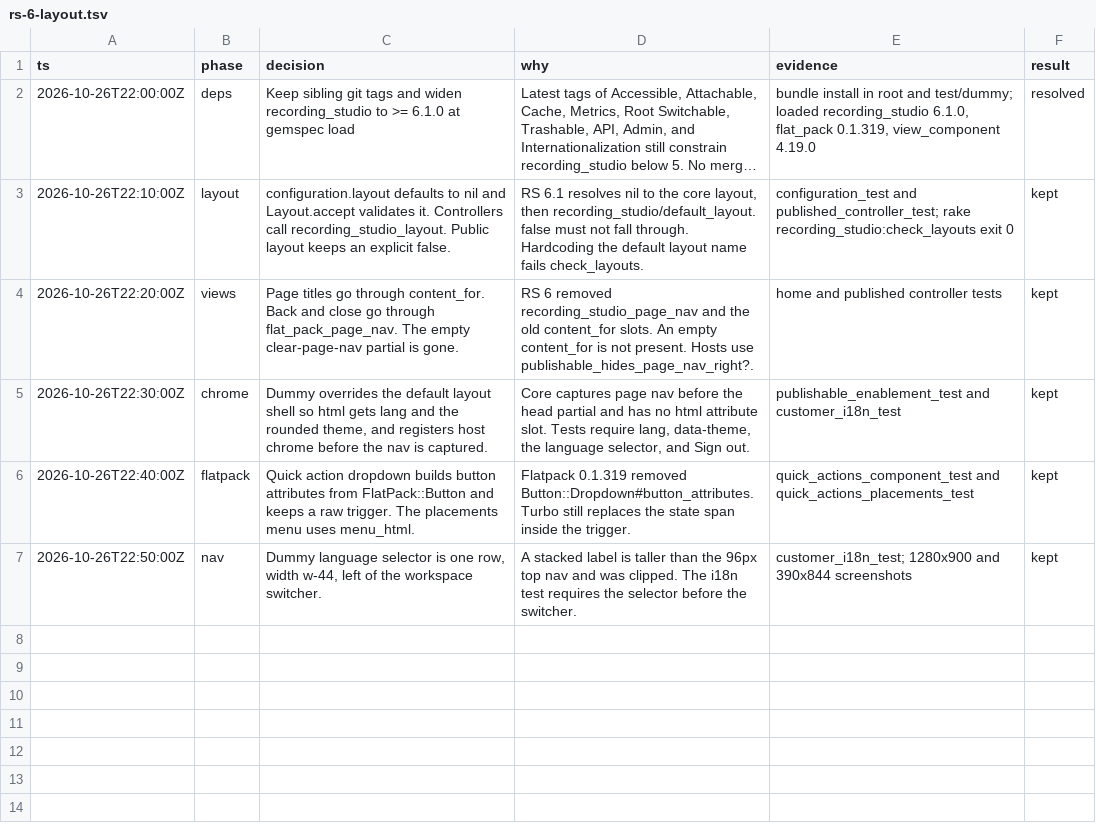
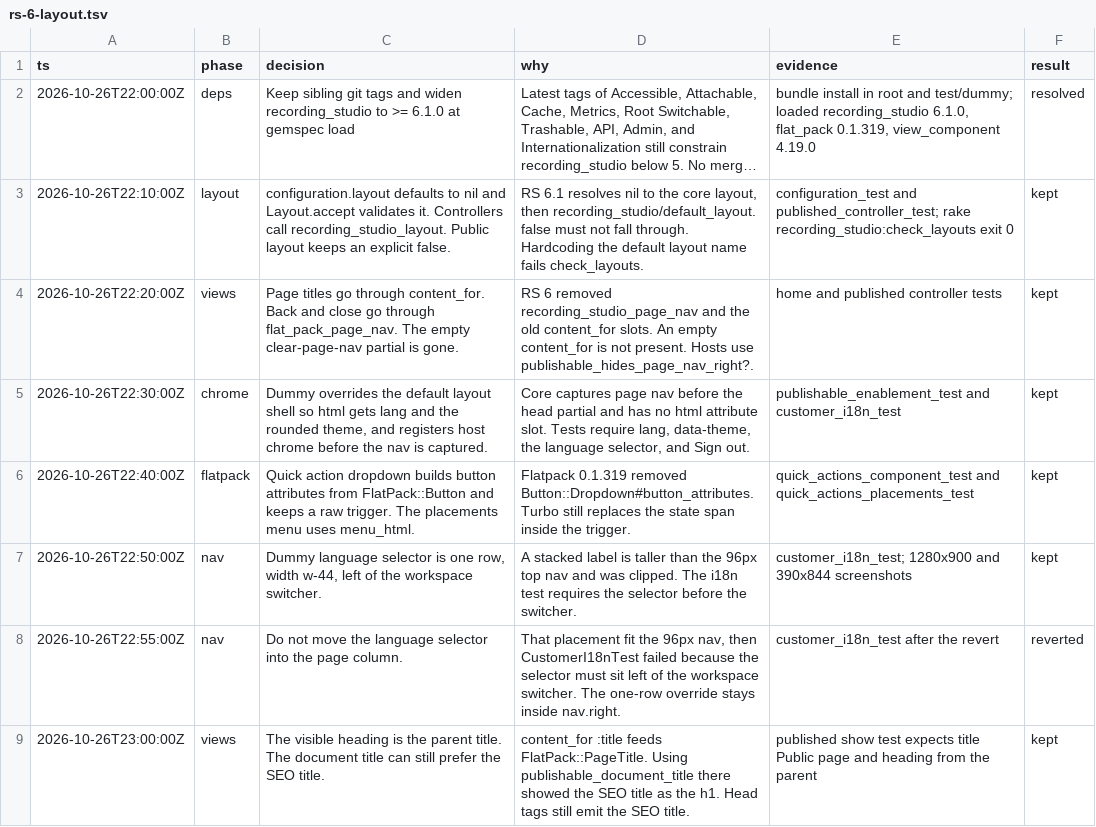
Before and after one commit to bowerbird-app/RecordingStudio_publishable, a TSV file: .audit/rs-6-layout.tsv, drawn as a sheet; long unchanged cells end in ….

```diff
--- a/.audit/rs-6-layout.tsv
+++ b/.audit/rs-6-layout.tsv
@@ -7 +7,3 @@ ts	phase	decision	why	evidence	result
 2026-10-26T22:50:00Z	nav	Dummy language selector is one row, width w-44, left of the workspace switcher.	A stacked label is taller than the 96px top nav and was clipped. The i18n test requires the selector before the switcher.	customer_i18n_test; 1280x900 and 390x844 screenshots	kept
+2026-10-26T22:55:00Z	nav	Do not move the language selector into the page column.	That placement fit the 96px nav, then CustomerI18nTest failed because the selector must sit left of the workspace switcher. The one-row override stays inside nav.right.	customer_i18n_test after the revert	reverted
+2026-10-26T23:00:00Z	views	The visible heading is the parent title. The document title can still prefer the SEO title.	content_for :title feeds FlatPack::PageTitle. Using publishable_document_title there showed the SEO title as the h1. Head tags still emit the SEO title.	published show test expects title Public page and heading from the parent	kept
```
